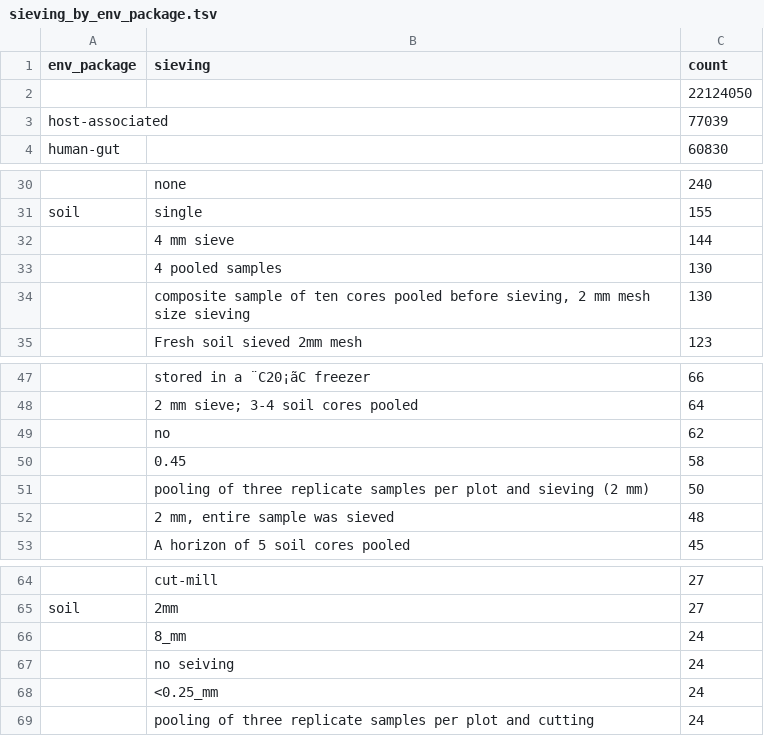
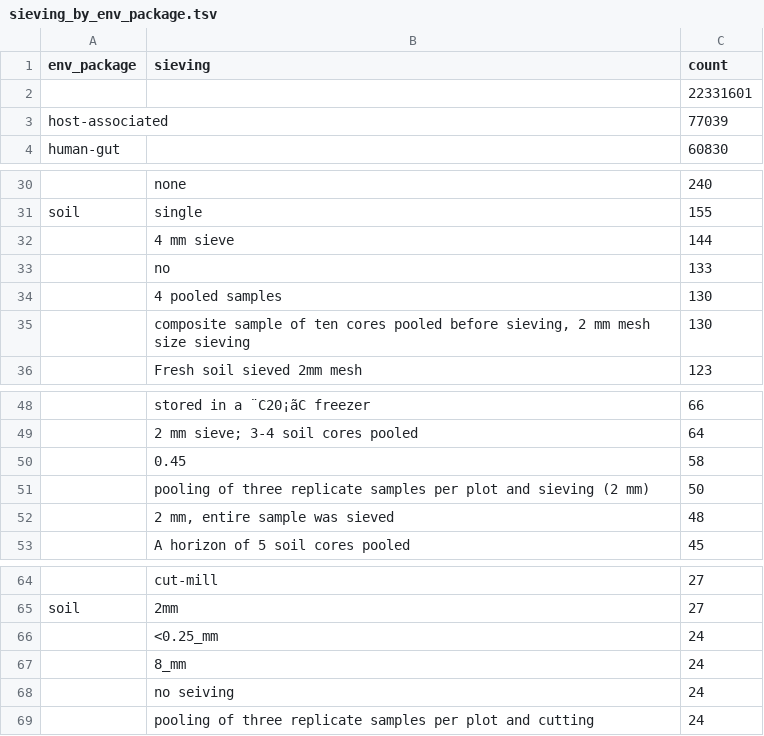
Before and after one commit to turbomam/biosample-basex, a TSV file: reports/sieving_by_env_package.tsv, drawn as a sheet; only a part is shown, gaps mark what is left out; removed rows and columns are numbered as before the commit, all else as after; the diff names each change by its address in the sheet, - before the commit and + after, or states it on an @@ line.

```diff
--- a/reports/sieving_by_env_package.tsv
+++ b/reports/sieving_by_env_package.tsv
-C2 (count): 22124050
+C2 (count): 22331601
+row 33:  | no | 133
-row 49:  | no | 62
@@ row 68 moved to row 66: <0.25_mm @@
```
Also changed, not shown: reports/experimental_factor_by_env_package.tsv, reports/samp_collect_device_by_env_package.tsv, 15 other files.
